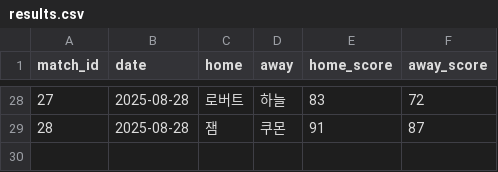
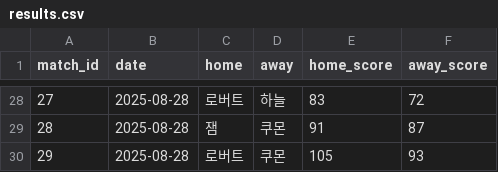
Before and after one commit to famouskawon/Castle-Combo-2025, a CSV file: results.csv, drawn as a sheet; only a part is shown, gaps mark what is left out; the diff names each change by its address in the sheet, - before the commit and + after, or states it on an @@ line.

Commit message:
Update results.csv

```diff
--- a/results.csv
+++ b/results.csv
+row 30: 29 | 2025-08-28 | 로버트 | 쿠몬 | 105 | 93
```
